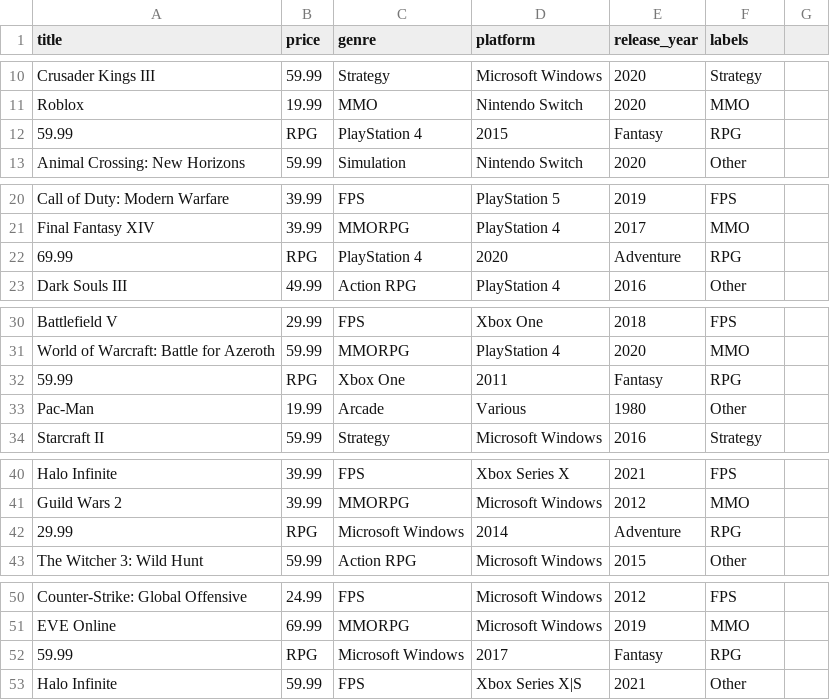
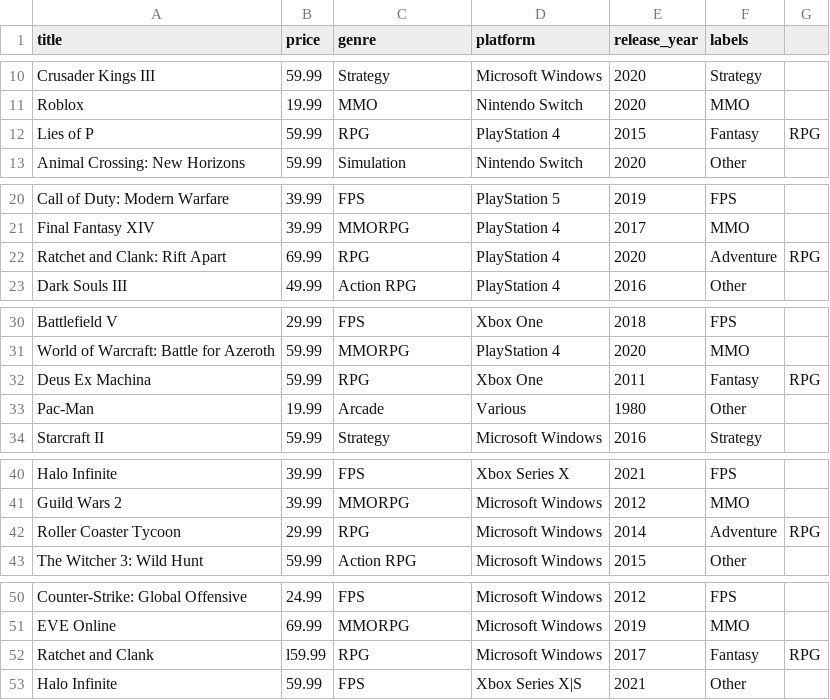
Before and after one commit to JokerJer1/csvparse, a CSV file: games.csv, drawn as a sheet; only a part is shown, gaps mark what is left out; removed rows and columns are numbered as before the commit, all else as after; the diff covers the shown part only; the diff names each change by its address in the sheet, - before the commit and + after, or states it on an @@ line.

```diff
--- a/games.csv
+++ b/games.csv
-row 12: 59.99 | RPG | PlayStation 4 | 2015 | Fantasy | RPG
+row 12: Lies of P | 59.99 | RPG | PlayStation 4 | 2015 | Fantasy | RPG
-row 22: 69.99 | RPG | PlayStation 4 | 2020 | Adventure | RPG
+row 22: Ratchet and Clank: Rift Apart | 69.99 | RPG | PlayStation 4 | 2020 | Adventure | RPG
-row 32: 59.99 | RPG | Xbox One | 2011 | Fantasy | RPG
+row 32: Deus Ex Machina | 59.99 | RPG | Xbox One | 2011 | Fantasy | RPG
-row 42: 29.99 | RPG | Microsoft Windows | 2014 | Adventure | RPG
+row 42: Roller Coaster Tycoon | 29.99 | RPG | Microsoft Windows | 2014 | Adventure | RPG
-row 52: 59.99 | RPG | Microsoft Windows | 2017 | Fantasy | RPG
+row 52: Ratchet and Clank | l59.99 | RPG | Microsoft Windows | 2017 | Fantasy | RPG
```
Also changed, not shown: 4 added rows and 4 removed rows elsewhere in this file, 2 other files.
